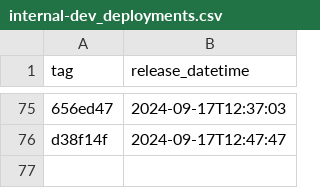
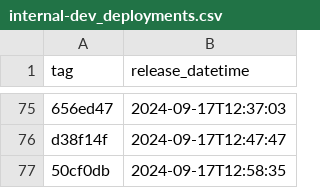
Before and after one commit to NHSDigital/prescriptionsforpatients, a CSV file: _data/internal-dev_deployments.csv, drawn as a sheet; only a part is shown, gaps mark what is left out; the diff names each change by its address in the sheet, - before the commit and + after, or states it on an @@ line.

```diff
--- a/_data/internal-dev_deployments.csv
+++ b/_data/internal-dev_deployments.csv
+row 77: 50cf0db | 2024-09-17T12:58:35
```
Also changed, not shown: 1 other file.
